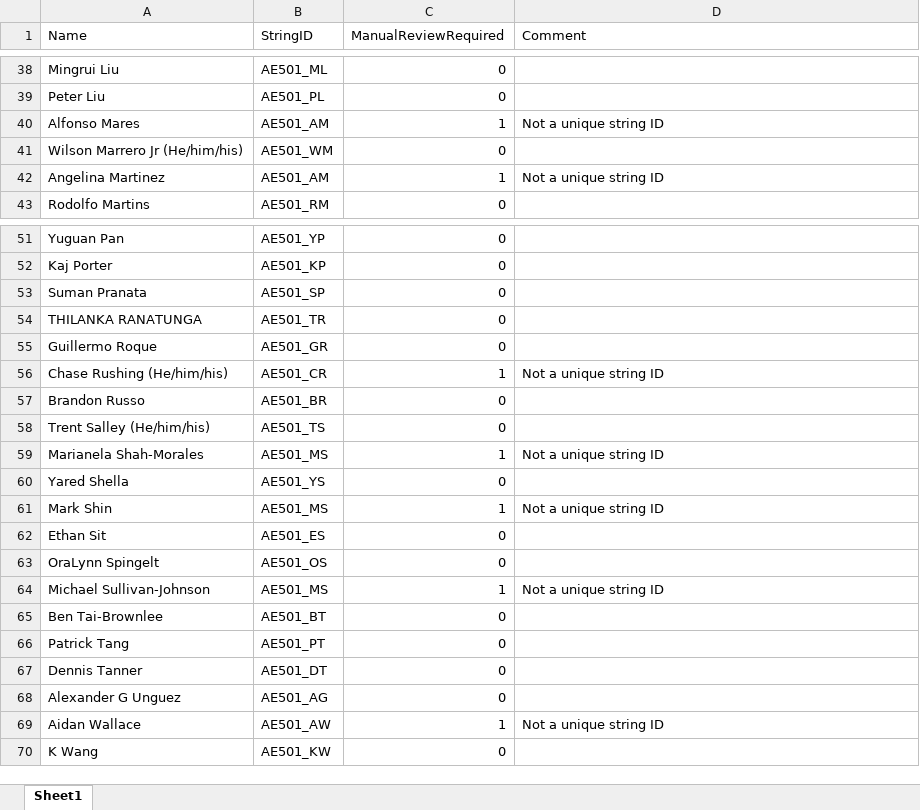
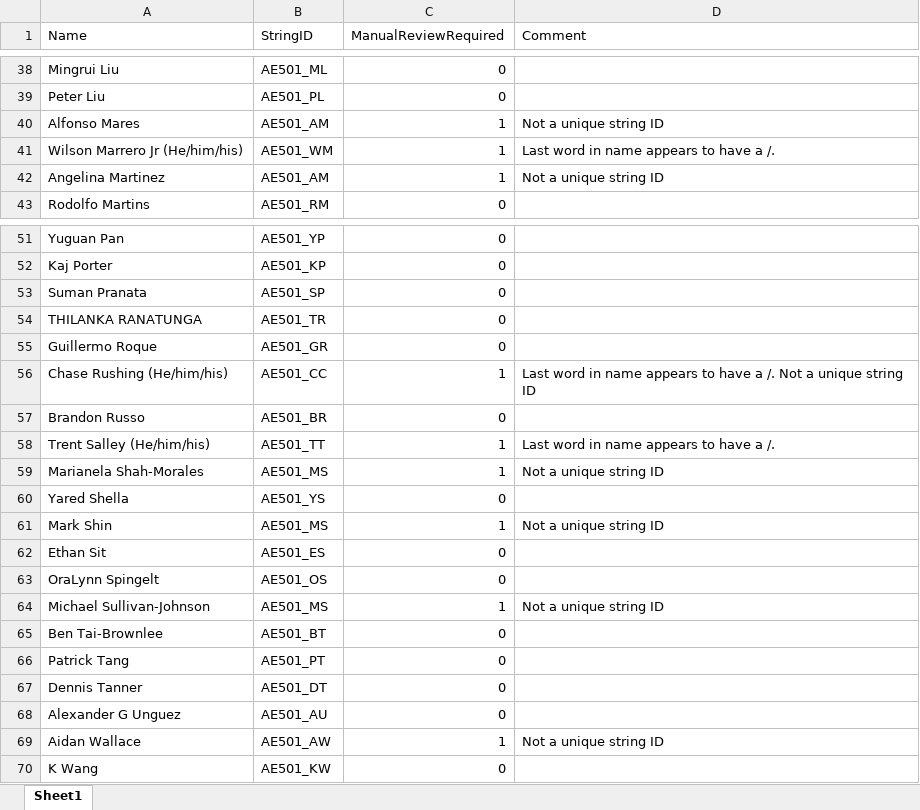
Before and after one commit to clum/MatlabApplications, an Excel workbook: Apps/YouTubeAnalysis/Analysis/Comments/CourseParticipation/Step03_GenerateYouTubeIdSubstring.xlsx, sheet Sheet1, drawn as a sheet; only a part is shown, gaps mark what is left out; values as stored, in another font and other column widths than the file's, no borders; the diff covers the shown part only; the diff names each change by its address in the sheet, - before the commit and + after, or states it on an @@ line.

Commit message:
Updating comment analysis and gitignore

```diff
--- a/Apps/YouTubeAnalysis/Analysis/Comments/CourseParticipation/Step03_GenerateYouTubeIdSubstring.xlsx (sheet Sheet1)
+++ b/Apps/YouTubeAnalysis/Analysis/Comments/CourseParticipation/Step03_GenerateYouTubeIdSubstring.xlsx (sheet Sheet1)
-C41 (ManualReviewRequired): 0
+C41 (ManualReviewRequired): 1
-D41 (Comment): (empty)
+D41 (Comment): Last word in name appears to have a /.
-B56 (StringID): AE501_CR
+B56 (StringID): AE501_CC
-D56 (Comment): Not a unique string ID
+D56 (Comment): Last word in name appears to have a /. Not a unique string ID
-B58 (StringID): AE501_TS
+B58 (StringID): AE501_TT
-C58 (ManualReviewRequired): 0
+C58 (ManualReviewRequired): 1
-D58 (Comment): (empty)
+D58 (Comment): Last word in name appears to have a /.
-B68 (StringID): AE501_AG
+B68 (StringID): AE501_AU
```
Also changed, not shown: 16 edited cells elsewhere in this sheet, 4 other files.
